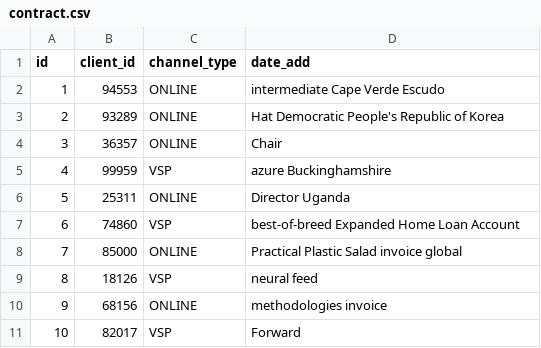
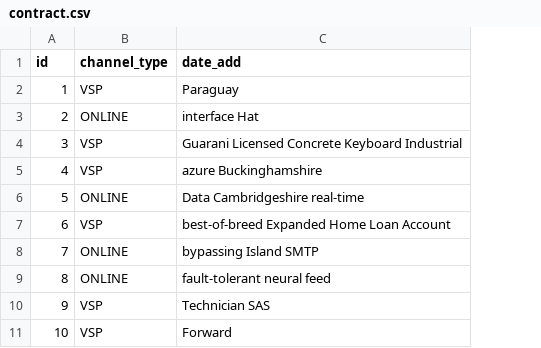
Before and after one commit to gigi090782/jhipster-first-application, a CSV file: src/main/resources/config/liquibase/fake-data/contract.csv, drawn as a sheet; removed rows and columns are numbered as before the commit, all else as after; the diff names each change by its address in the sheet, - before the commit and + after, or states it on an @@ line.

```diff
--- a/src/main/resources/config/liquibase/fake-data/contract.csv
+++ b/src/main/resources/config/liquibase/fake-data/contract.csv
-column B (client_id), rows 2-11: 94553 | 93289 | 36357 | 99959 | 25311 | 74860 | 85000 | 18126 | 68156 | 82017
-B2 (channel_type): ONLINE
+B2 (channel_type): VSP
-C2 (date_add): intermediate Cape Verde Escudo
+C2 (date_add): Paraguay
-C3 (date_add): Hat Democratic People's Republic of Korea
+C3 (date_add): interface Hat
-B4 (channel_type): ONLINE
+B4 (channel_type): VSP
-C4 (date_add): Chair
+C4 (date_add): Guarani Licensed Concrete Keyboard Industrial
-C6 (date_add): Director Uganda
+C6 (date_add): Data Cambridgeshire real-time
-C8 (date_add): Practical Plastic Salad invoice global
+C8 (date_add): bypassing Island SMTP
-B9 (channel_type): VSP
+B9 (channel_type): ONLINE
-C9 (date_add): neural feed
+C9 (date_add): fault-tolerant neural feed
-B10 (channel_type): ONLINE
+B10 (channel_type): VSP
-C10 (date_add): methodologies invoice
+C10 (date_add): Technician SAS
```
Also changed, not shown: src/main/resources/config/liquibase/fake-data/address.csv, src/main/resources/config/liquibase/fake-data/contact.csv, 43 other files.
